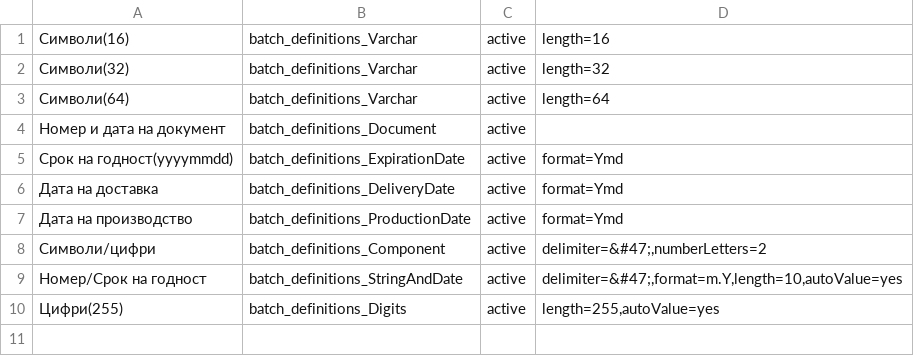
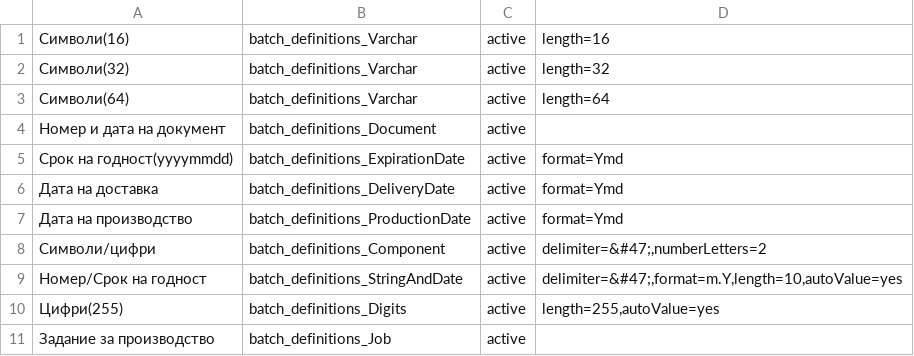
Before and after one commit to bgerp/bgerp, a CSV file: batch/csv/Templates.csv, drawn as a sheet.

Commit message:
нова партидна дефиниция задание за производство

```diff
--- a/batch/csv/Templates.csv
+++ b/batch/csv/Templates.csv
@@ -10 +10,2 @@
 Цифри(255),batch_definitions_Digits,active,"length=255,autoValue=yes"
+Задание за производство,batch_definitions_Job,active
```
Also changed, not shown: 2 other files.
